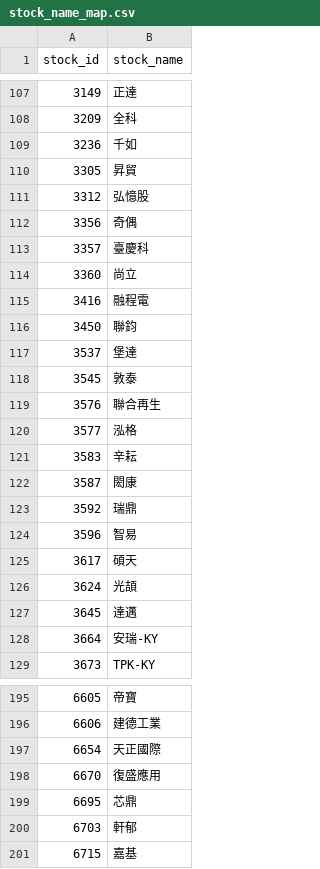
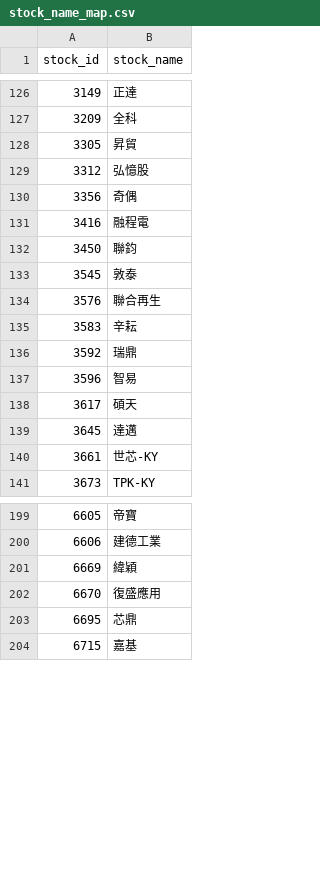
Before and after one commit to bichcs5566-alt/V204-app, a CSV file: mobile_dashboard_v1/data/stock_name_map.csv, drawn as a sheet; only a part is shown, gaps mark what is left out; removed rows and columns are numbered as before the commit, all else as after; the diff covers the shown part only; the diff names each change by its address in the sheet, - before the commit and + after, or states it on an @@ line.

```diff
--- a/mobile_dashboard_v1/data/stock_name_map.csv
+++ b/mobile_dashboard_v1/data/stock_name_map.csv
-row 109: 3236 | 千如
-row 113: 3357 | 臺慶科
-row 114: 3360 | 尚立
-row 117: 3537 | 堡達
-row 120: 3577 | 泓格
-row 122: 3587 | 閎康
-row 126: 3624 | 光頡
-row 128: 3664 | 安瑞-KY
+row 140: 3661 | 世芯-KY
-row 197: 6654 | 天正國際
+row 201: 6669 | 緯穎
-row 200: 6703 | 軒郁
```
Also changed, not shown: 27 added rows and 21 removed rows elsewhere in this file, mobile_dashboard_v1/data/position_overlay.csv, mobile_dashboard_v1/data/selection_debug.csv, 52 other files.
